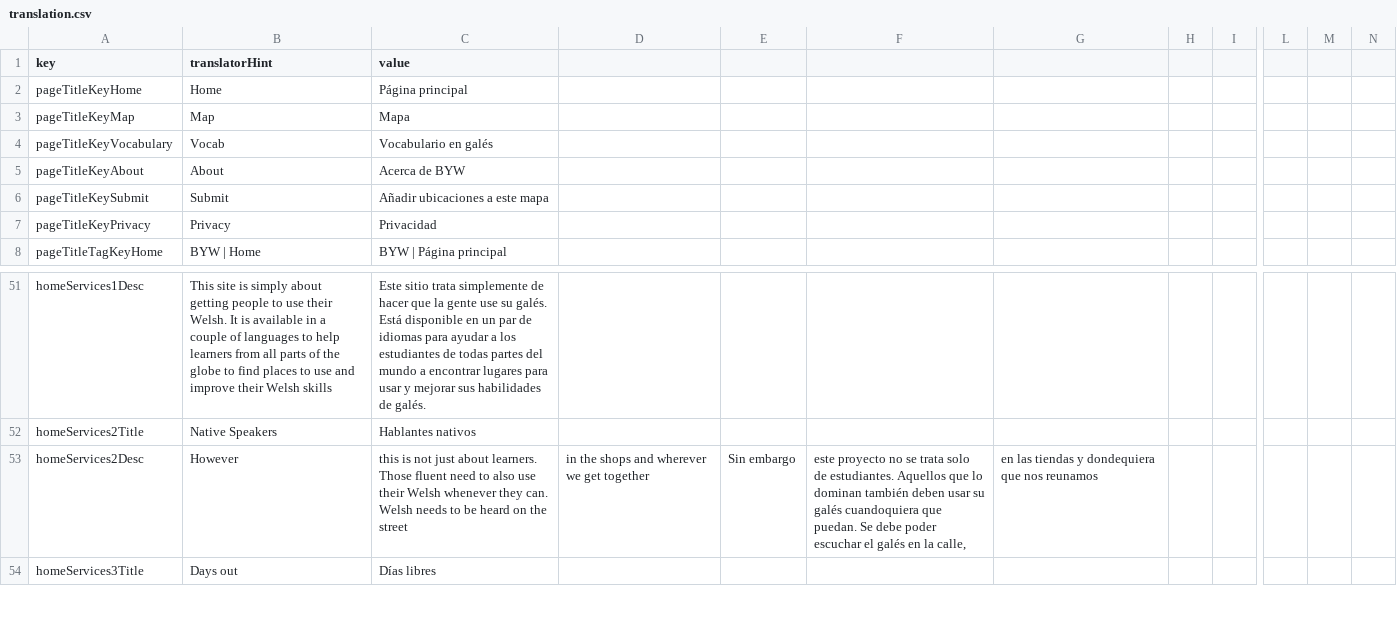
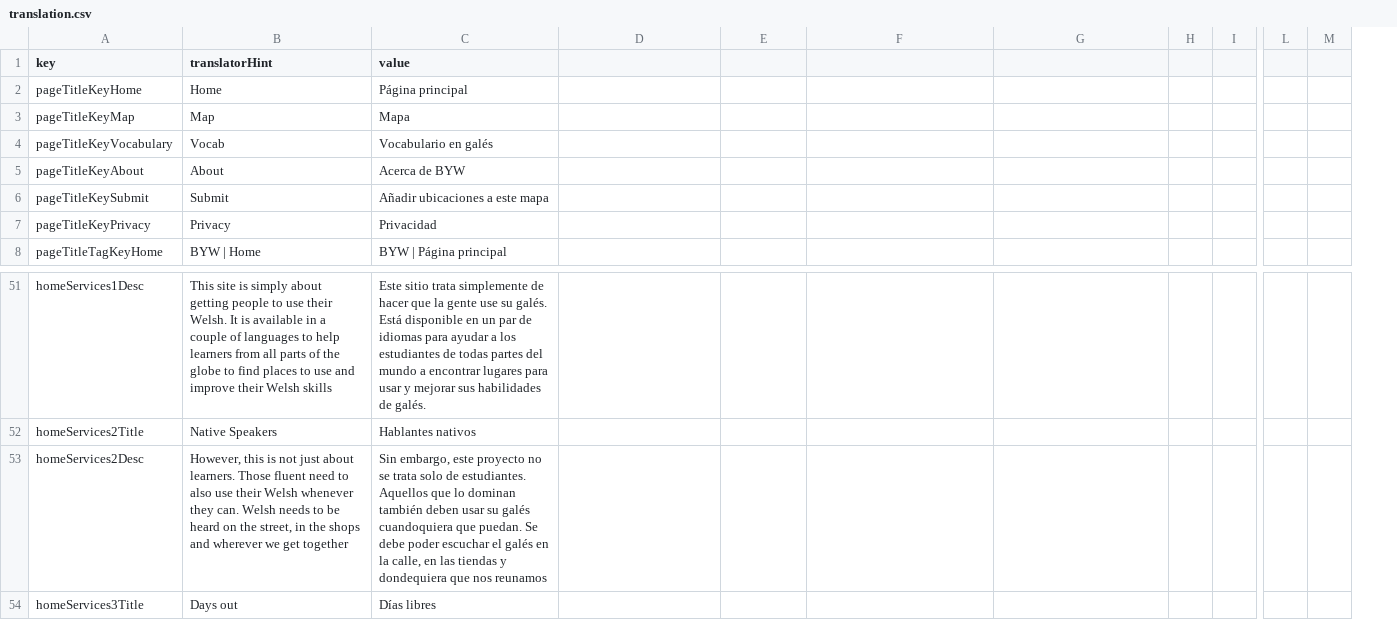
Before and after one commit to rase-rocks/byw, a CSV file: text/languages/español/translation.csv, drawn as a sheet; only a part is shown, gaps mark what is left out; removed rows and columns are numbered as before the commit, all else as after; the diff names each change by its address in the sheet, - before the commit and + after, or states it on an @@ line.

Commit message:
Update translation.csv

```diff
--- a/text/languages/español/translation.csv
+++ b/text/languages/español/translation.csv
-column M, empty
-column N, empty
+column M, empty
-B53 (translatorHint): However
+B53 (translatorHint): However, this is not just about learners. Those fluent need to also use their Welsh whenever they can. Welsh needs to be heard on the street, in the shops and wherever we get together
-C53 (value): this is not just about learners. Those fluent need to also use their Welsh whenever they can. Welsh needs to be heard on the street
+C53 (value): Sin embargo, este proyecto no se trata solo de estudiantes. Aquellos que lo dominan también deben usar su galés cuandoquiera que puedan. Se debe poder escuchar el galés en la calle, en las tiendas y dondequiera que nos reunamos
-D53: in the shops and wherever we get together
+D53: (empty)
-E53: Sin embargo
+E53: (empty)
-F53: este proyecto no se trata solo de estudiantes. Aquellos que lo dominan también deben usar su galés cuandoquiera que puedan. Se debe poder escuchar el galés en la calle,
+F53: (empty)
-G53: en las tiendas y dondequiera que nos reunamos
+G53: (empty)
```
